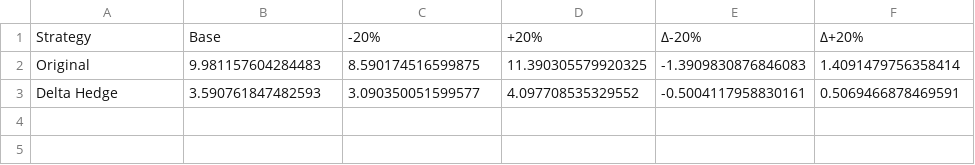
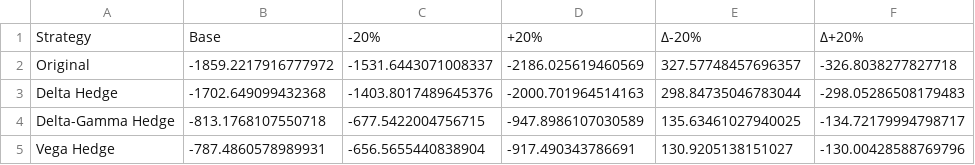
Before and after one commit to marcosherediapimienta/quantitative-analysis-finance, a CSV file: option_pricing/visualizations/sensitivity_vol_all.csv, drawn as a sheet.

```diff
--- a/option_pricing/visualizations/sensitivity_vol_all.csv
+++ b/option_pricing/visualizations/sensitivity_vol_all.csv
@@ -1,3 +1,5 @@
 Strategy,Base,-20%,+20%,Δ-20%,Δ+20%
-Original,9.981157604284483,8.590174516599875,11.390305579920325,-1.3909830876846083,1.4091479756358414
-Delta Hedge,3.590761847482593,3.090350051599577,4.097708535329552,-0.5004117958830161,0.5069466878469591
+Original,-1859.2217916777972,-1531.6443071008337,-2186.025619460569,327.57748457696357,-326.8038277827718
+Delta Hedge,-1702.649099432368,-1403.8017489645376,-2000.701964514163,298.84735046783044,-298.05286508179483
+Delta-Gamma Hedge,-813.1768107550718,-677.5422004756715,-947.8986107030589,135.63461027940025,-134.72179994798717
+Vega Hedge,-787.4860578989931,-656.5655440838904,-917.490343786691,130.9205138151027,-130.00428588769796
```
Also changed, not shown: option_pricing/visualizations/sensitivity_r_all.csv, option_pricing/visualizations/sensitivity_spot_all.csv, 6 other files.
